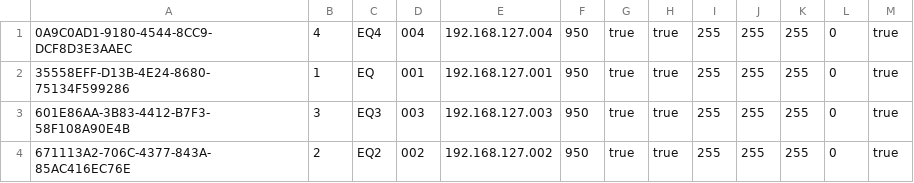
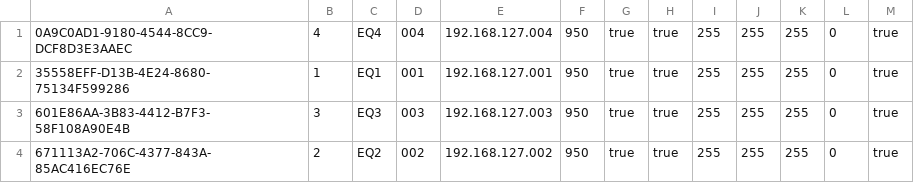
Before and after one commit to AdamXu23/DataGripProjects, a CSV file: MSSQL/STK/STK_DEMO_dbo_Port_Table.csv, drawn as a sheet.

Commit message:
Update STK_DEMO_dbo_Port_Table.csv

```diff
--- a/MSSQL/STK/STK_DEMO_dbo_Port_Table.csv
+++ b/MSSQL/STK/STK_DEMO_dbo_Port_Table.csv
@@ -1,3 +1,3 @@
 0A9C0AD1-9180-4544-8CC9-DCF8D3E3AAEC,4,EQ4,004,192.168.127.004,950,true,true,255,255,255,0,true
-35558EFF-D13B-4E24-8680-75134F599286,1,EQ,001,192.168.127.001,950,true,true,255,255,255,0,true
+35558EFF-D13B-4E24-8680-75134F599286,1,EQ1,001,192.168.127.001,950,true,true,255,255,255,0,true
 601E86AA-3B83-4412-B7F3-58F108A90E4B,3,EQ3,003,192.168.127.003,950,true,true,255,255,255,0,true
```
